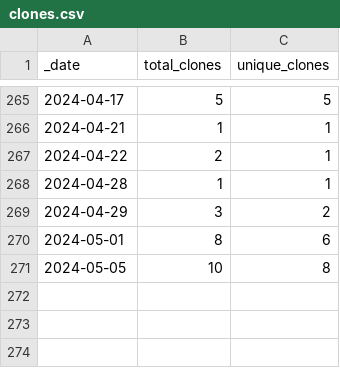
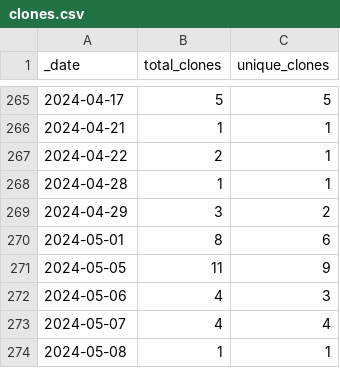
Before and after one commit to opentecr/opentecr, a CSV file: traffic/clones.csv, drawn as a sheet; only a part is shown, gaps mark what is left out.

Commit message:
GitHub traffic

```diff
--- a/traffic/clones.csv
+++ b/traffic/clones.csv
@@ -270,2 +270,5 @@ _date,total_clones,unique_clones
 2024-05-01,8,6
-2024-05-05,10,8
+2024-05-05,11,9
+2024-05-06,4,3
+2024-05-07,4,4
+2024-05-08,1,1
```
Also changed, not shown: traffic/views.csv, 1 other file.
